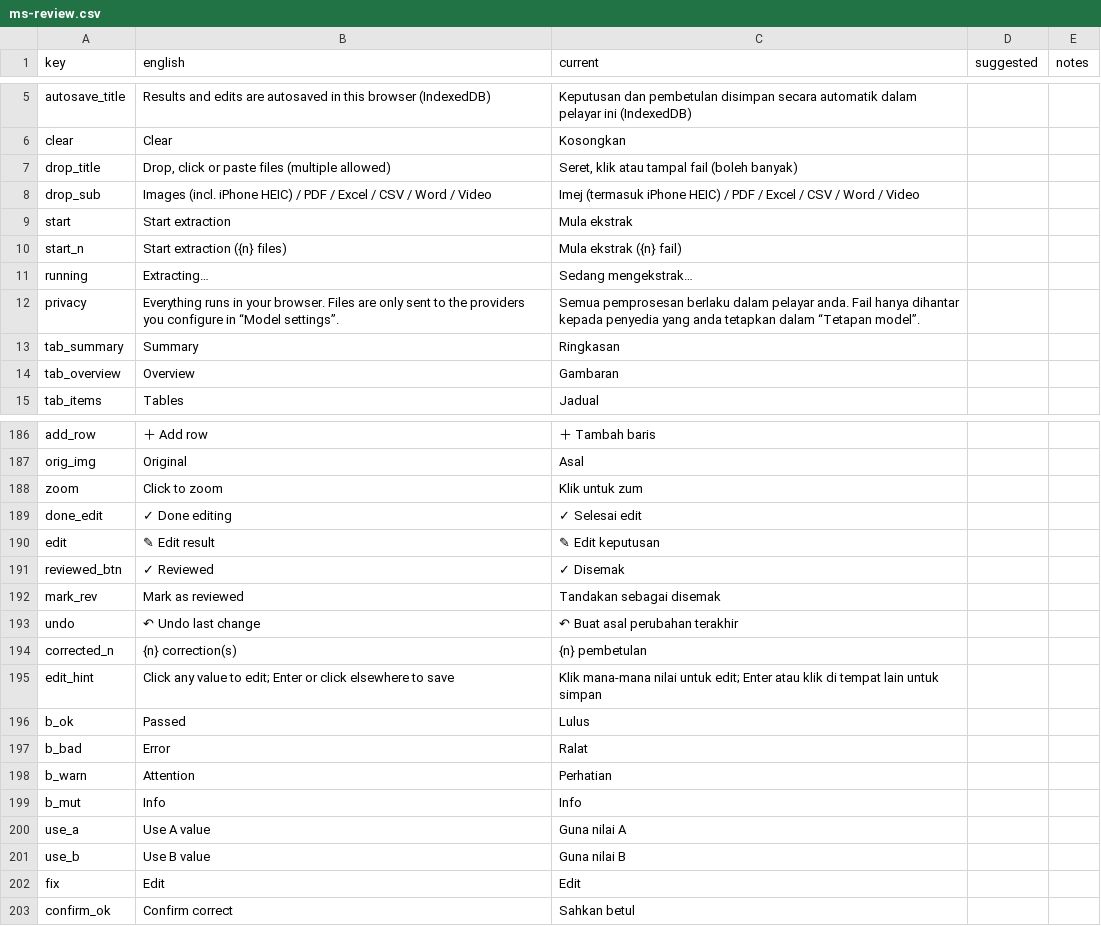
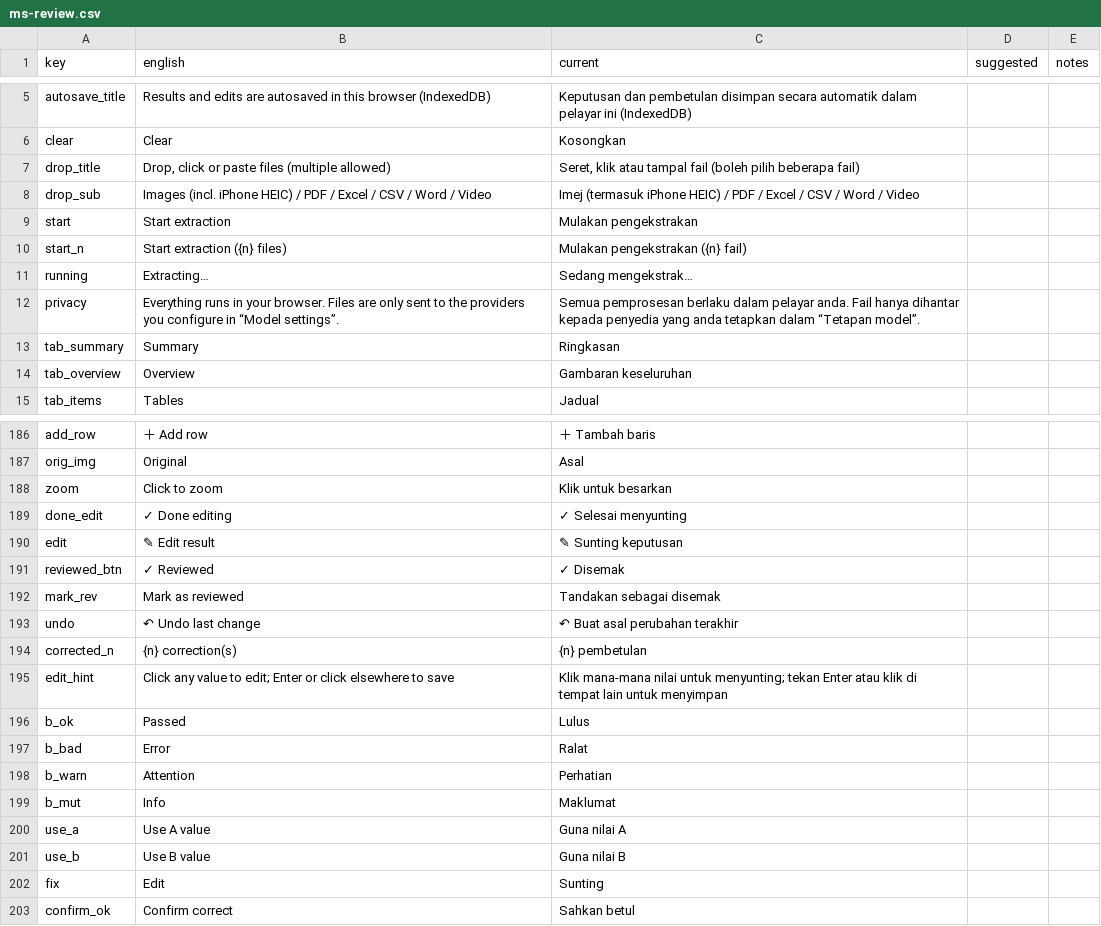
Before and after one commit to clkhoo5211/animated-fiesta, a CSV file: docs/i18n/ms-review.csv, drawn as a sheet; only a part is shown, gaps mark what is left out; the diff covers the shown part only.

```diff
--- a/docs/i18n/ms-review.csv
+++ b/docs/i18n/ms-review.csv
@@ -6,6 +6,6 @@ autosave_title,Results and edits are autosaved in this browser (IndexedDB),Keput
 clear,Clear,Kosongkan,,
-drop_title,"Drop, click or paste files (multiple allowed)","Seret, klik atau tampal fail (boleh banyak)",,
+drop_title,"Drop, click or paste files (multiple allowed)","Seret, klik atau tampal fail (boleh pilih beberapa fail)",,
 drop_sub,Images (incl. iPhone HEIC) / PDF / Excel / CSV / Word / Video,Imej (termasuk iPhone HEIC) / PDF / Excel / CSV / Word / Video,,
-start,Start extraction,Mula ekstrak,,
-start_n,Start extraction ({n} files),Mula ekstrak ({n} fail),,
+start,Start extraction,Mulakan pengekstrakan,,
+start_n,Start extraction ({n} files),Mulakan pengekstrakan ({n} fail),,
 running,Extracting…,Sedang mengekstrak…,,
@@ -13,3 +13,3 @@ privacy,Everything runs in your browser. Files are only sent to the providers yo
 tab_summary,Summary,Ringkasan,,
-tab_overview,Overview,Gambaran,,
+tab_overview,Overview,Gambaran keseluruhan,,
 tab_items,Tables,Jadual,,
@@ -187,5 +187,5 @@ add_row,＋ Add row,＋ Tambah baris,,
 orig_img,Original,Asal,,
-zoom,Click to zoom,Klik untuk zum,,
-done_edit,✓ Done editing,✓ Selesai edit,,
-edit,✎ Edit result,✎ Edit keputusan,,
+zoom,Click to zoom,Klik untuk besarkan,,
+done_edit,✓ Done editing,✓ Selesai menyunting,,
+edit,✎ Edit result,✎ Sunting keputusan,,
 reviewed_btn,✓ Reviewed,✓ Disemak,,
@@ -194,3 +194,3 @@ undo,↶ Undo last change,↶ Buat asal perubahan terakhir,,
 corrected_n,{n} correction(s),{n} pembetulan,,
-edit_hint,Click any value to edit; Enter or click elsewhere to save,Klik mana-mana nilai untuk edit; Enter atau klik di tempat lain untuk simpan,,
+edit_hint,Click any value to edit; Enter or click elsewhere to save,Klik mana-mana nilai untuk menyunting; tekan Enter atau klik di tempat lain untuk menyimpan,,
 b_ok,Passed,Lulus,,
@@ -198,6 +198,6 @@ b_bad,Error,Ralat,,
 b_warn,Attention,Perhatian,,
-b_mut,Info,Info,,
+b_mut,Info,Maklumat,,
 use_a,Use A value,Guna nilai A,,
 use_b,Use B value,Guna nilai B,,
-fix,Edit,Edit,,
+fix,Edit,Sunting,,
 confirm_ok,Confirm correct,Sahkan betul,,
```
Also changed, not shown: 38 edited cells elsewhere in this file, 7 other files.
